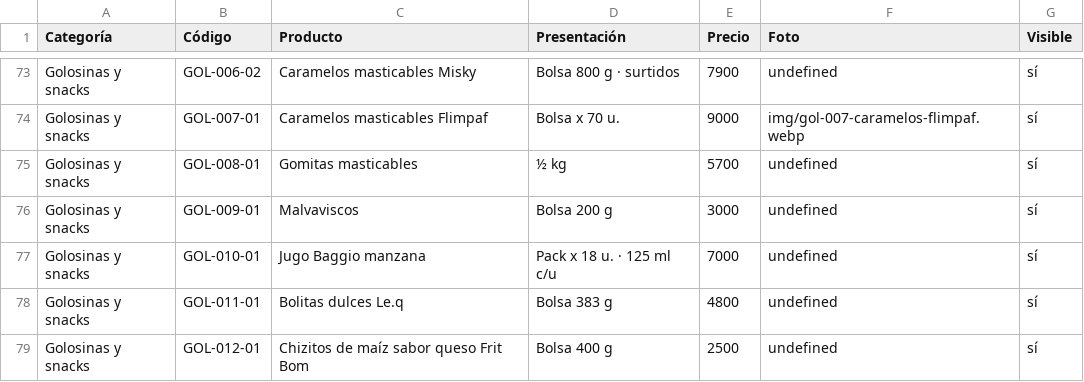
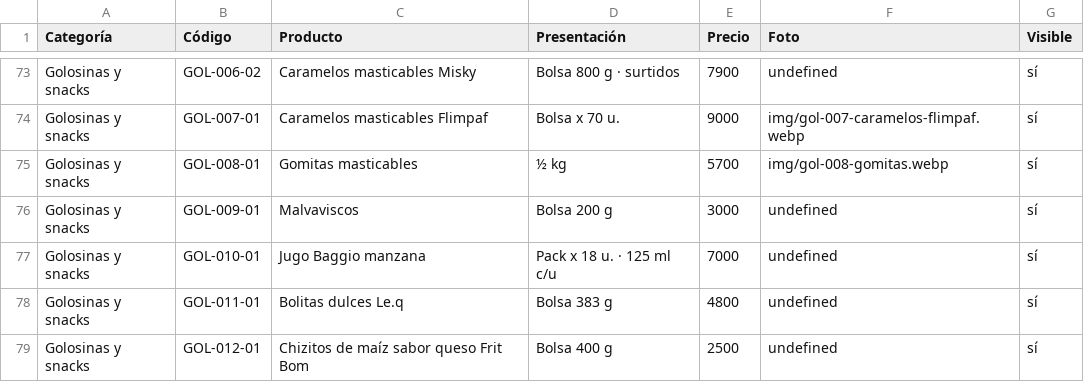
Before and after one commit to lucasguillermon-hub/todo-cotillon, a CSV file: catalogo.csv, drawn as a sheet; only a part is shown, gaps mark what is left out.

```diff
--- a/catalogo.csv
+++ b/catalogo.csv
@@ -74,3 +74,3 @@ Golosinas y snacks,GOL-006-02,Caramelos masticables Misky,Bolsa 800 g · surtido
 Golosinas y snacks,GOL-007-01,Caramelos masticables Flimpaf,Bolsa x 70 u.,9000,img/gol-007-caramelos-flimpaf.webp,sí
-Golosinas y snacks,GOL-008-01,Gomitas masticables,½ kg,5700,undefined,sí
+Golosinas y snacks,GOL-008-01,Gomitas masticables,½ kg,5700,img/gol-008-gomitas.webp,sí
 Golosinas y snacks,GOL-009-01,Malvaviscos,Bolsa 200 g,3000,undefined,sí
```
Also changed, not shown: 2 other files.
